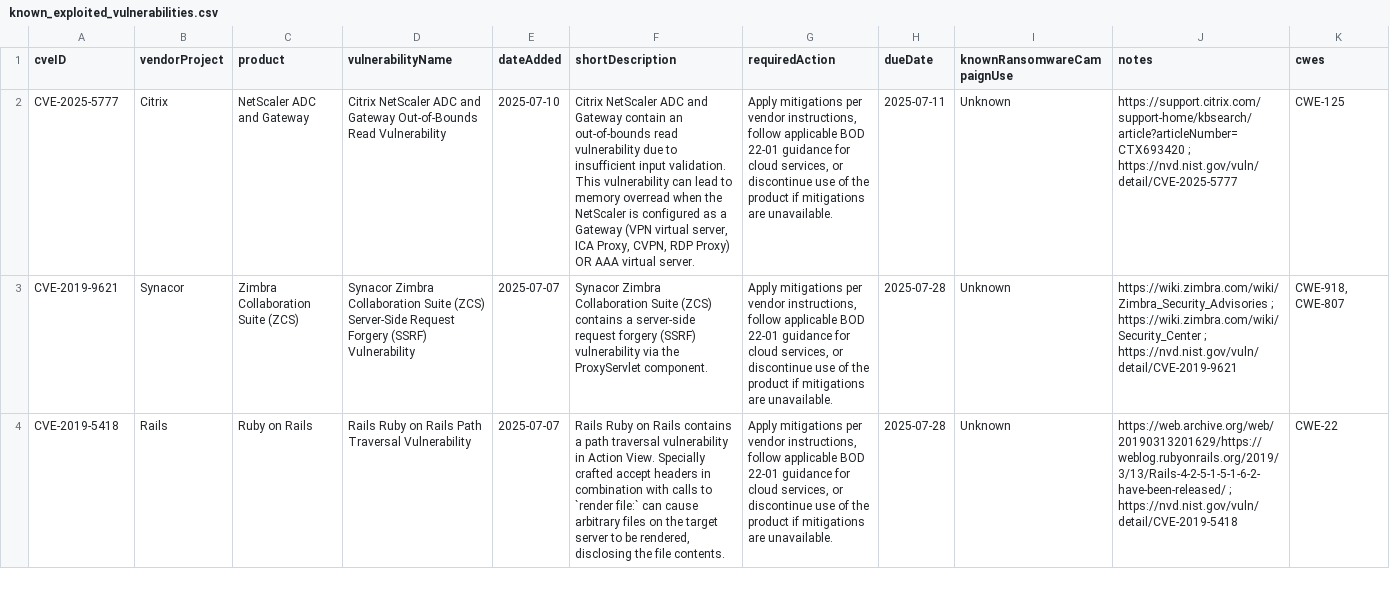
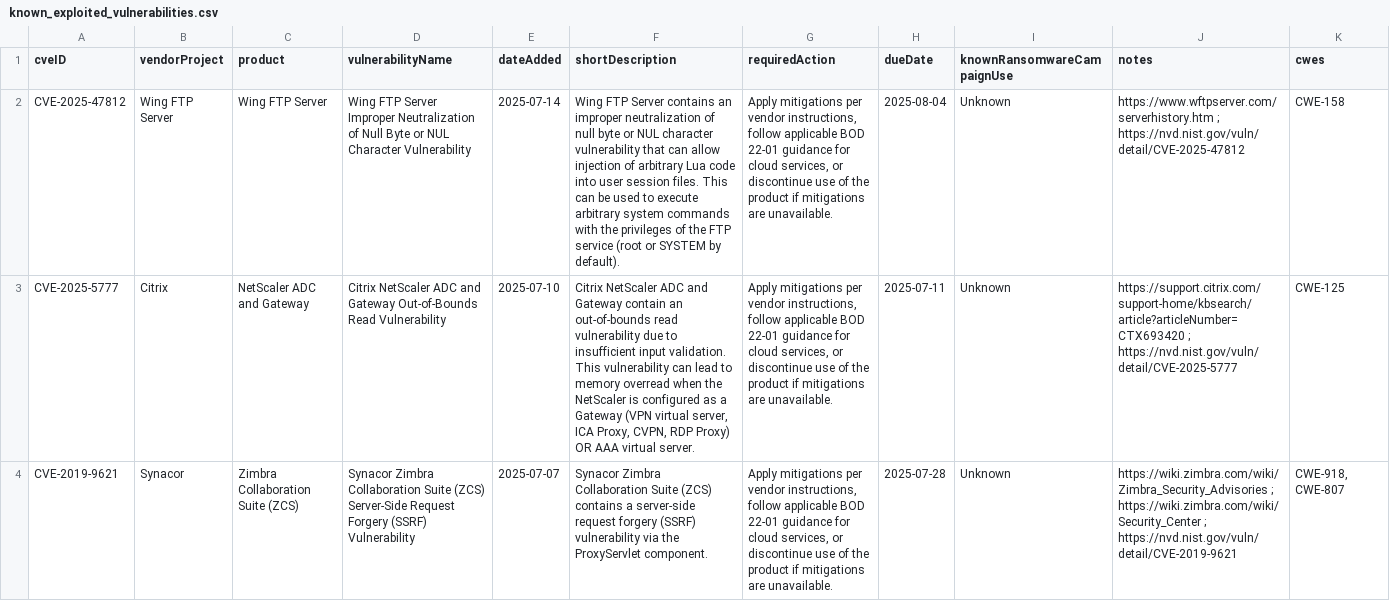
Before and after one commit to cisagov/kev-data, a CSV file: known_exploited_vulnerabilities.csv, drawn as a sheet; only a part is shown; the shorter side is filled out with more unchanged rows; the diff covers the shown part only; the diff names each change by its address in the sheet, - before the commit and + after, or states it on an @@ line.

```diff
--- a/known_exploited_vulnerabilities.csv
+++ b/known_exploited_vulnerabilities.csv
+row 2: CVE-2025-47812 | Wing FTP Server | Wing FTP Server | Wing FTP Server Improper Neutralization of Null Byte or NUL Character Vulnerability | 2025-07-14 | Wing FTP Server contains an improper neutralization of null byte or NUL character vulnerability that can allow injection of arbitrary Lua code into user session files. This can be used to execute arbitrary system commands with the privileges of the FTP service (root or SYSTEM by default). | Apply mitigations per vendor instructions, follow applicable BOD 22-01 guidance for cloud services, or discontinue use of the product if mitigations are unavailable. | 2025-08-04 | Unknown | https://www.wftpserver.com/serverhistory.htm ; https://nvd.nist.gov/vuln/detail/CVE-2025-47812 | CWE-158
```
Also changed, not shown: 1 edited cell elsewhere in this file, 1 other file.
